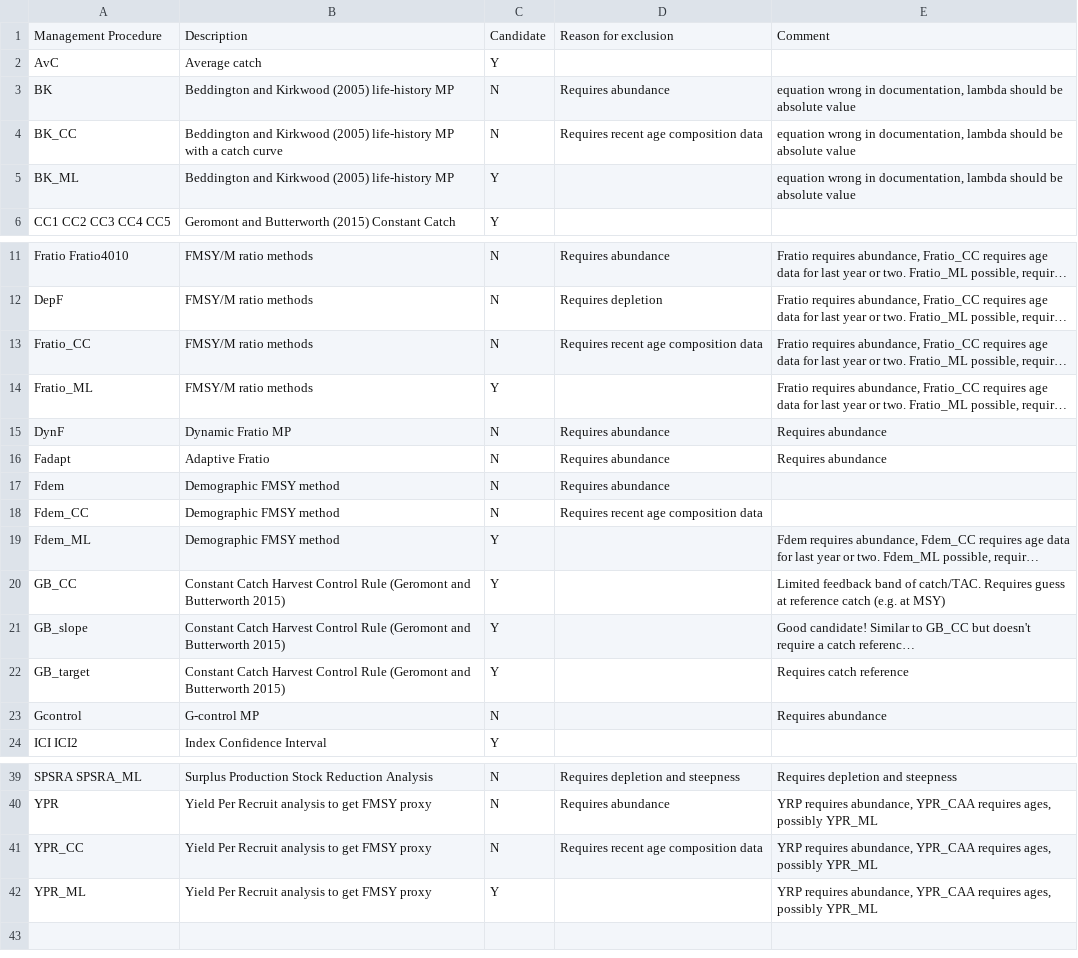
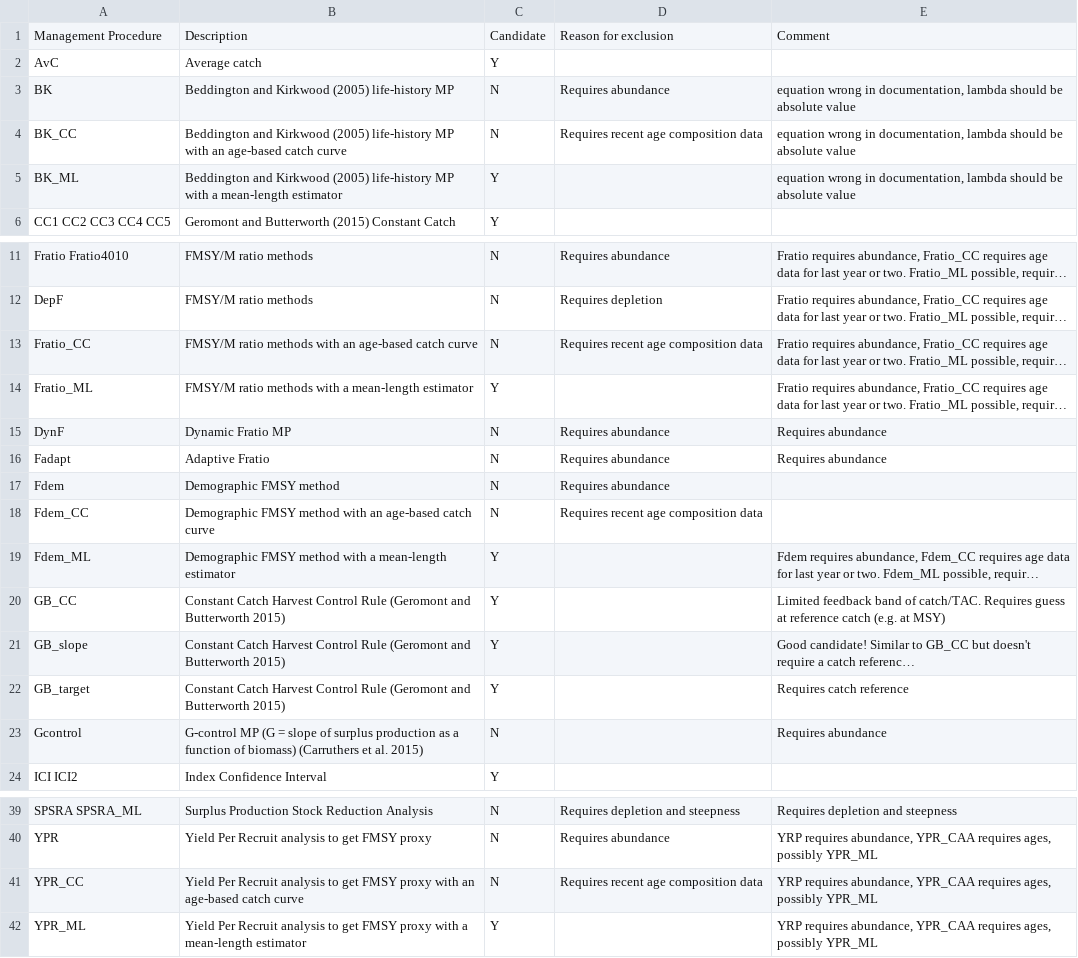
Before and after one commit to quang-huynh/gfmp, a CSV file: report/data/dlmtool-mps.csv, drawn as a sheet; only a part is shown, gaps mark what is left out; long unchanged cells end in …; the diff names each change by its address in the sheet, - before the commit and + after, or states it on an @@ line.

Commit message:
Further tweaks to table

```diff
--- a/report/data/dlmtool-mps.csv
+++ b/report/data/dlmtool-mps.csv
-B4: …MP with a catch curve
+B4: …MP with an age-based catch curve
-B5: …life-history MP
+B5: …life-history MP with a mean-length estimator
-B13: FMSY/M ratio methods
+B13: FMSY/M ratio methods with an age-based catch curve
-B14: FMSY/M ratio methods
+B14: FMSY/M ratio methods with a mean-length estimator
-B18: Demographic FMSY method
+B18: Demographic FMSY method with an age-based catch curve
-B19: Demographic FMSY method
+B19: Demographic FMSY method with a mean-length estimator
-B23: G-control MP
+B23: G-control MP (G = slope of surplus production as a function of biomass) (Carruthers et al. 2015)
-B41: …FMSY proxy
+B41: …FMSY proxy with an age-based catch curve
-B42: …FMSY proxy
+B42: …FMSY proxy with a mean-length estimator
```
Also changed, not shown: 2 other files.
